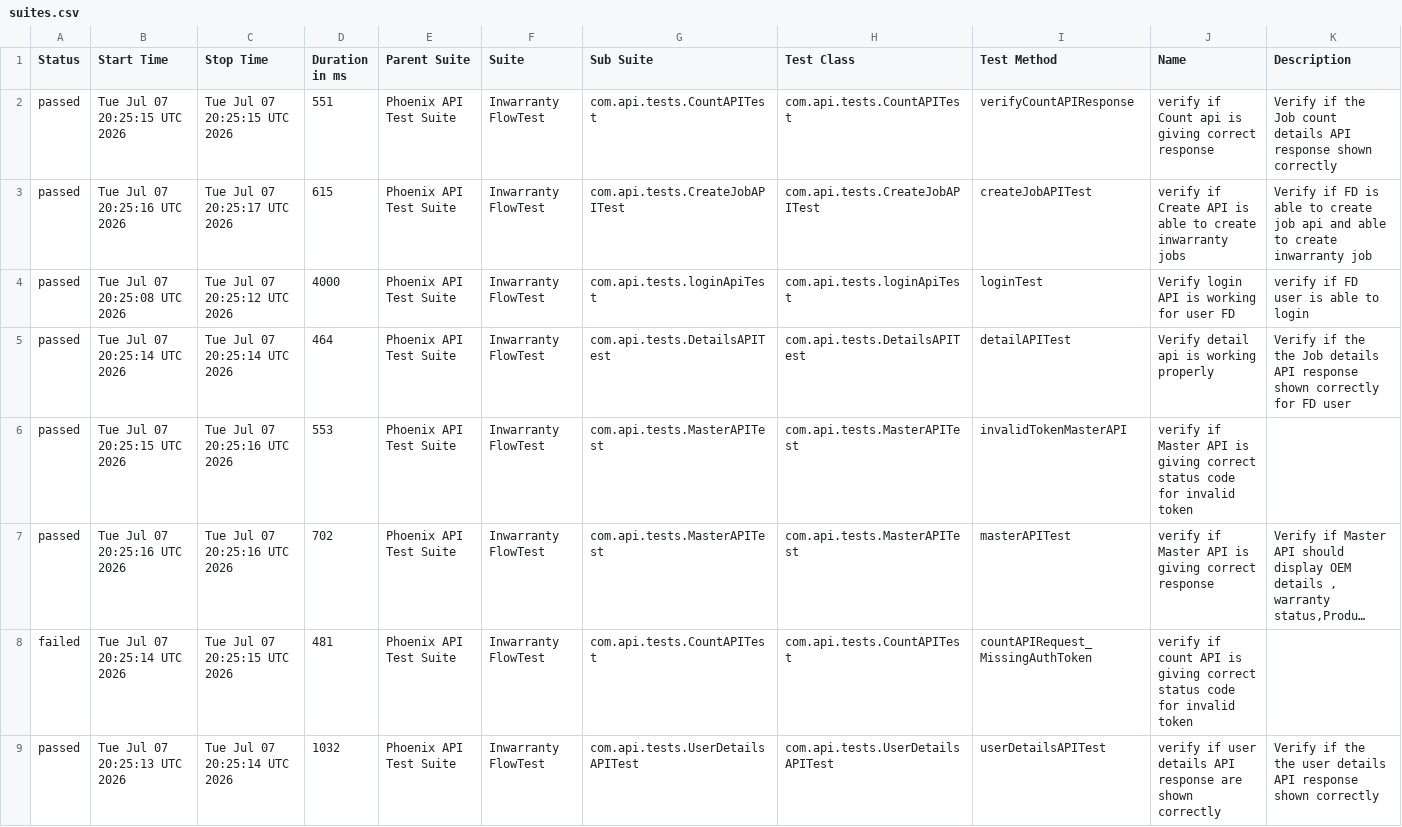
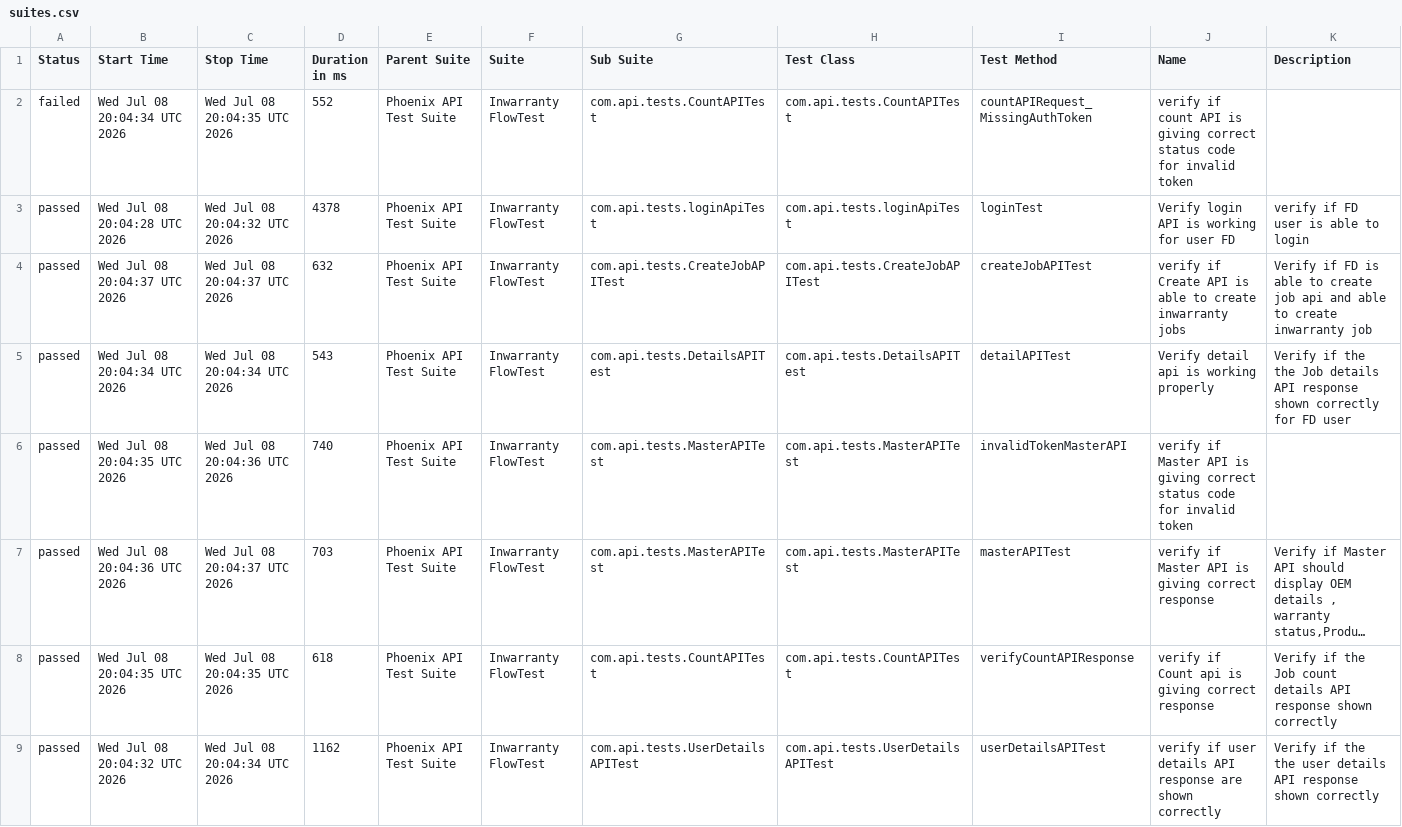
Before and after one commit to iamsourabh434/PhoenixTestAutomationFramework, a CSV file: data/suites.csv, drawn as a sheet; long unchanged cells end in …; removed rows and columns are numbered as before the commit, all else as after; the diff names each change by its address in the sheet, - before the commit and + after, or states it on an @@ line.

```diff
--- a/data/suites.csv
+++ b/data/suites.csv
+row 2: failed | Wed Jul 08 20:04:34 UTC 2026 | Wed Jul 08 20:04:35 UTC 2026 | 552 | Phoenix API Test Suite | Inwarranty FlowTest | com.api.tests.CountAPITest | com.api.tests.CountAPITest | countAPIRequest_MissingAuthToken | verify if count API is giving correct status code for invalid token
-B3 (Start Time): Tue Jul 07 20:25:15 UTC 2026
+B3 (Start Time): Wed Jul 08 20:04:28 UTC 2026
-C3 (Stop Time): Tue Jul 07 20:25:15 UTC 2026
+C3 (Stop Time): Wed Jul 08 20:04:32 UTC 2026
-D3 (Duration in ms): 551
+D3 (Duration in ms): 4378
-G3 (Sub Suite): com.api.tests.CountAPITest
+G3 (Sub Suite): com.api.tests.loginApiTest
-H3 (Test Class): com.api.tests.CountAPITest
+H3 (Test Class): com.api.tests.loginApiTest
-I3 (Test Method): verifyCountAPIResponse
+I3 (Test Method): loginTest
-J3 (Name): verify if Count api is giving correct response
+J3 (Name): Verify login API is working for user FD
-K3 (Description): Verify if the Job count details API response shown correctly
+K3 (Description): verify if FD user is able to login
-B4 (Start Time): Tue Jul 07 20:25:16 UTC 2026
+B4 (Start Time): Wed Jul 08 20:04:37 UTC 2026
-C4 (Stop Time): Tue Jul 07 20:25:17 UTC 2026
+C4 (Stop Time): Wed Jul 08 20:04:37 UTC 2026
-D4 (Duration in ms): 615
+D4 (Duration in ms): 632
-row 4: passed | Tue Jul 07 20:25:08 UTC 2026 | Tue Jul 07 20:25:12 UTC 2026 | 4000 | Phoenix API Test Suite | Inwarranty FlowTest | com.api.tests.loginApiTest | com.api.tests.loginApiTest | loginTest | Verify login API is working for user FD | verify if FD user is able to login
-B5 (Start Time): Tue Jul 07 20:25:14 UTC 2026
+B5 (Start Time): Wed Jul 08 20:04:34 UTC 2026
-C5 (Stop Time): Tue Jul 07 20:25:14 UTC 2026
+C5 (Stop Time): Wed Jul 08 20:04:34 UTC 2026
-D5 (Duration in ms): 464
+D5 (Duration in ms): 543
-B6 (Start Time): Tue Jul 07 20:25:15 UTC 2026
+B6 (Start Time): Wed Jul 08 20:04:35 UTC 2026
-C6 (Stop Time): Tue Jul 07 20:25:16 UTC 2026
+C6 (Stop Time): Wed Jul 08 20:04:36 UTC 2026
-D6 (Duration in ms): 553
+D6 (Duration in ms): 740
-B7 (Start Time): Tue Jul 07 20:25:16 UTC 2026
+B7 (Start Time): Wed Jul 08 20:04:36 UTC 2026
-C7 (Stop Time): Tue Jul 07 20:25:16 UTC 2026
+C7 (Stop Time): Wed Jul 08 20:04:37 UTC 2026
-D7 (Duration in ms): 702
+D7 (Duration in ms): 703
-A8 (Status): failed
+A8 (Status): passed
-B8 (Start Time): Tue Jul 07 20:25:14 UTC 2026
+B8 (Start Time): Wed Jul 08 20:04:35 UTC 2026
-C8 (Stop Time): Tue Jul 07 20:25:15 UTC 2026
+C8 (Stop Time): Wed Jul 08 20:04:35 UTC 2026
-D8 (Duration in ms): 481
+D8 (Duration in ms): 618
-I8 (Test Method): countAPIRequest_MissingAuthToken
+I8 (Test Method): verifyCountAPIResponse
-J8 (Name): verify if count API is giving correct status code for invalid token
+J8 (Name): verify if Count api is giving correct response
-K8 (Description): (empty)
+K8 (Description): Verify if the Job count details API response shown correctly
-B9 (Start Time): Tue Jul 07 20:25:13 UTC 2026
+B9 (Start Time): Wed Jul 08 20:04:32 UTC 2026
-C9 (Stop Time): Tue Jul 07 20:25:14 UTC 2026
+C9 (Stop Time): Wed Jul 08 20:04:34 UTC 2026
-D9 (Duration in ms): 1032
+D9 (Duration in ms): 1162
```
Also changed, not shown: data/behaviors.csv, 52 other files.
